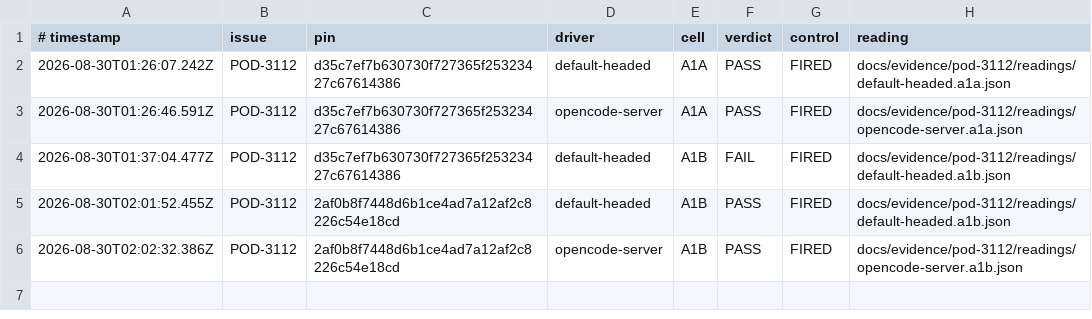
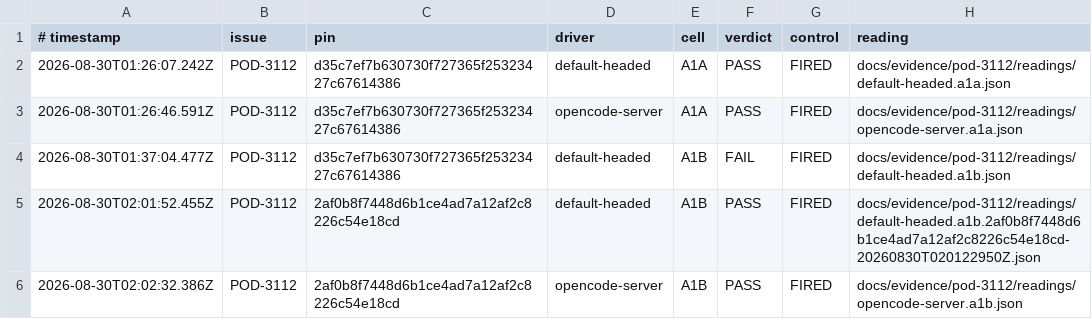
Before and after one commit to madeinorbit/podium, a TSV file: docs/evidence/pod-3112/results.tsv, drawn as a sheet.

Commit message:
test(opencode): preserve evidence run identity
Podium-Issue: POD-3112

```diff
--- a/docs/evidence/pod-3112/results.tsv
+++ b/docs/evidence/pod-3112/results.tsv
@@ -4,3 +4,3 @@
 2026-08-30T01:37:04.477Z	POD-3112	d35c7ef7b630730f727365f25323427c67614386	default-headed	A1B	FAIL	FIRED	docs/evidence/pod-3112/readings/default-headed.a1b.json
-2026-08-30T02:01:52.455Z	POD-3112	2af0b8f7448d6b1ce4ad7a12af2c8226c54e18cd	default-headed	A1B	PASS	FIRED	docs/evidence/pod-3112/readings/default-headed.a1b.json
+2026-08-30T02:01:52.455Z	POD-3112	2af0b8f7448d6b1ce4ad7a12af2c8226c54e18cd	default-headed	A1B	PASS	FIRED	docs/evidence/pod-3112/readings/default-headed.a1b.2af0b8f7448d6b1ce4ad7a12af2c8226c54e18cd-20260830T020122950Z.json
 2026-08-30T02:02:32.386Z	POD-3112	2af0b8f7448d6b1ce4ad7a12af2c8226c54e18cd	opencode-server	A1B	PASS	FIRED	docs/evidence/pod-3112/readings/opencode-server.a1b.json
```
Also changed, not shown: 4 other files.
